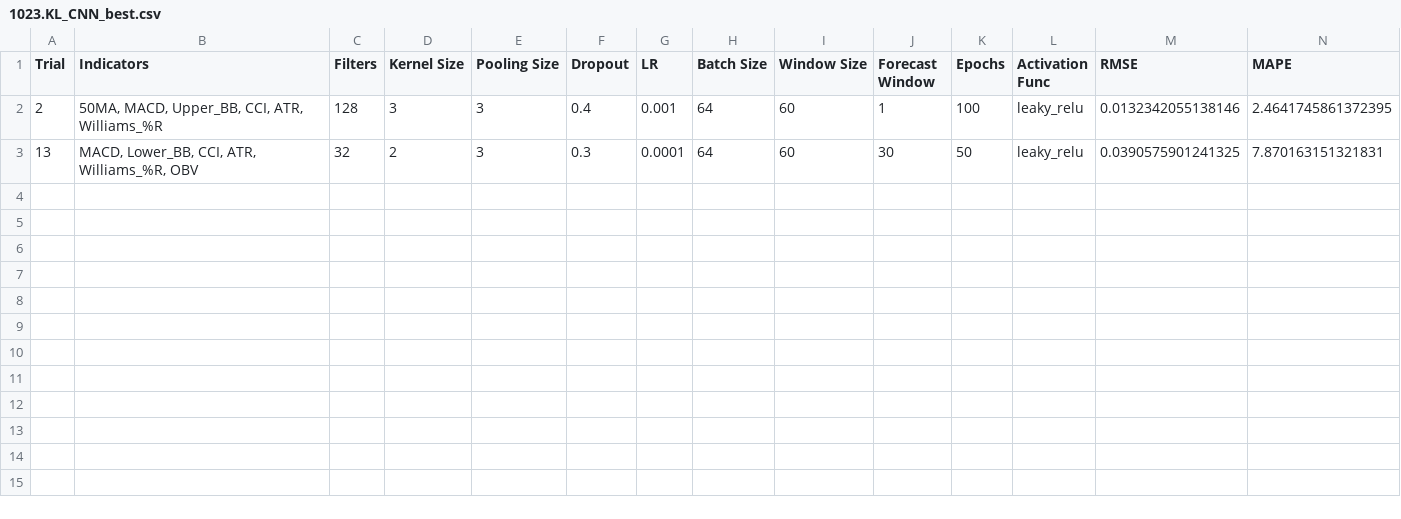
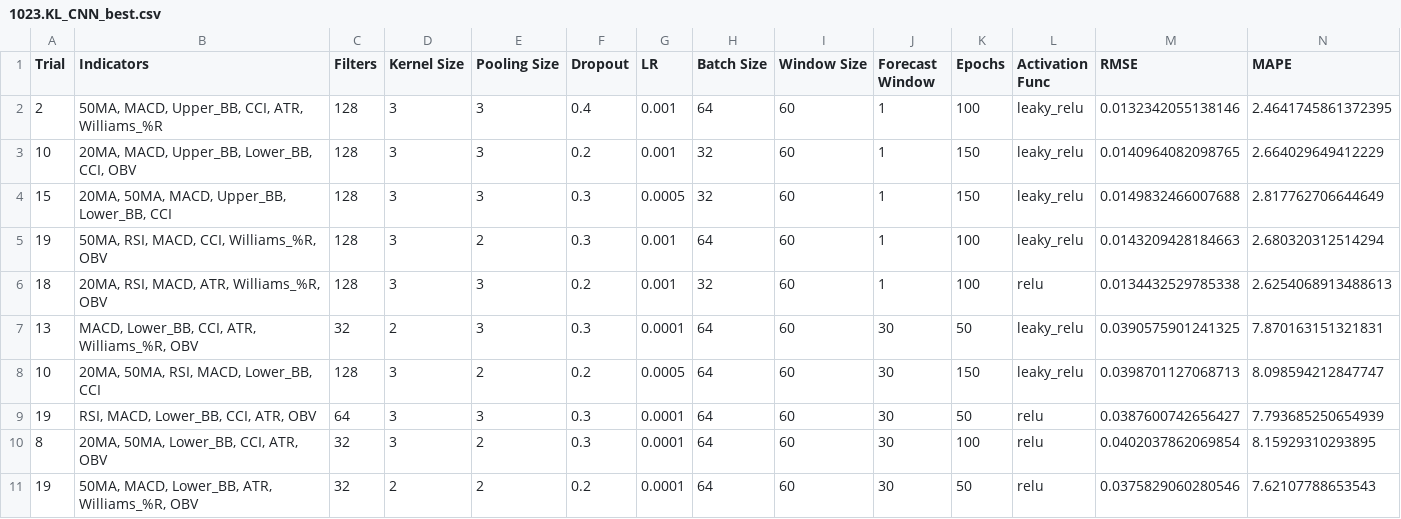
Before and after one commit to ScarletDawn03/FinalYearProject, a CSV file: best_results/1023.KL_CNN_best.csv, drawn as a sheet; only a part is shown; rows hold the shown columns only; the diff names each change by its address in the sheet, - before the commit and + after, or states it on an @@ line.

```diff
--- a/best_results/1023.KL_CNN_best.csv
+++ b/best_results/1023.KL_CNN_best.csv
+row 3: 10 | 20MA, MACD, Upper_BB, Lower_BB, CCI, OBV | 128 | 3 | 3 | 0.2 | 0.001 | 32 | 60 | 1 | 150 | leaky_relu | 0.0140964082098765 | 2.664029649412229
+row 4: 15 | 20MA, 50MA, MACD, Upper_BB, Lower_BB, CCI | 128 | 3 | 3 | 0.3 | 0.0005 | 32 | 60 | 1 | 150 | leaky_relu | 0.0149832466007688 | 2.817762706644649
+row 5: 19 | 50MA, RSI, MACD, CCI, Williams_%R, OBV | 128 | 3 | 2 | 0.3 | 0.001 | 64 | 60 | 1 | 100 | leaky_relu | 0.0143209428184663 | 2.680320312514294
+row 6: 18 | 20MA, RSI, MACD, ATR, Williams_%R, OBV | 128 | 3 | 3 | 0.2 | 0.001 | 32 | 60 | 1 | 100 | relu | 0.0134432529785338 | 2.6254068913488613
+row 8: 10 | 20MA, 50MA, RSI, MACD, Lower_BB, CCI | 128 | 3 | 2 | 0.2 | 0.0005 | 64 | 60 | 30 | 150 | leaky_relu | 0.0398701127068713 | 8.098594212847747
+row 9: 19 | RSI, MACD, Lower_BB, CCI, ATR, OBV | 64 | 3 | 3 | 0.3 | 0.0001 | 64 | 60 | 30 | 50 | relu | 0.0387600742656427 | 7.793685250654939
+row 10: 8 | 20MA, 50MA, Lower_BB, CCI, ATR, OBV | 32 | 3 | 2 | 0.3 | 0.0001 | 64 | 60 | 30 | 100 | relu | 0.0402037862069854 | 8.15929310293895
+row 11: 19 | 50MA, MACD, Lower_BB, ATR, Williams_%R, OBV | 32 | 2 | 2 | 0.2 | 0.0001 | 64 | 60 | 30 | 50 | relu | 0.0375829060280546 | 7.62107788653543
```
Also changed, not shown: best_results/5258.KL_CNN_best.csv, best_results/AAPL_CNN_best.csv, 17 other files.
